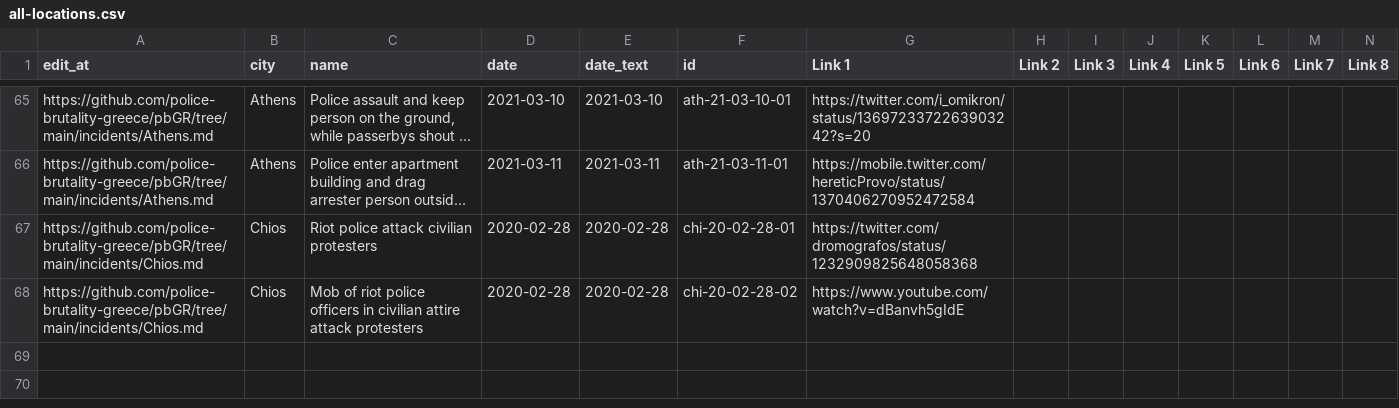
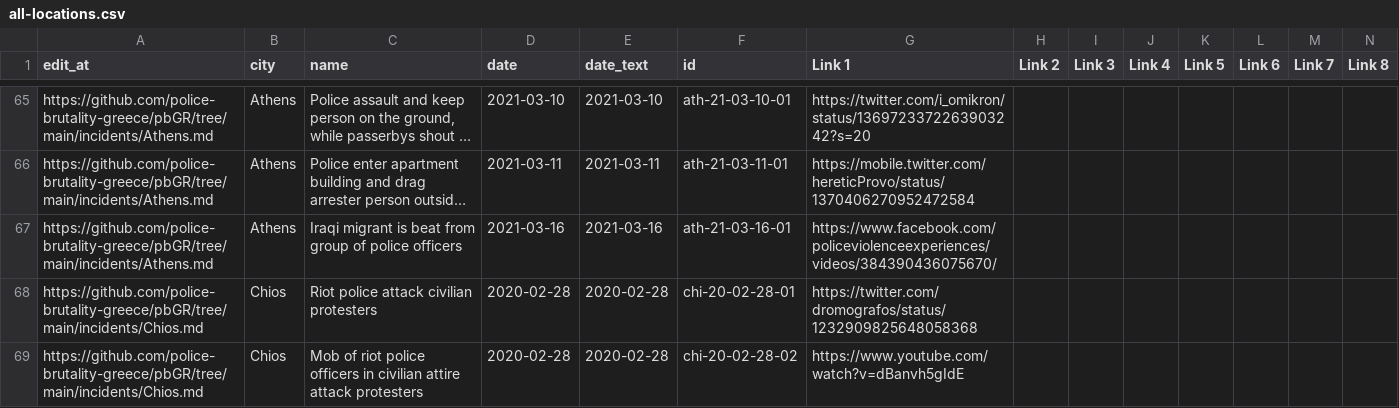
Before and after one commit to police-brutality-greece/pbGR, a CSV file: all-locations.csv, drawn as a sheet; only a part is shown, gaps mark what is left out; long unchanged cells end in …; rows hold the shown columns only; the diff names each change by its address in the sheet, - before the commit and + after, or states it on an @@ line.

Commit message:
Update data_build to output generated at 53b3724

```diff
--- a/all-locations.csv
+++ b/all-locations.csv
+row 67: https://github.com/police-brutality-greece/pbGR/tree/main/incidents/Athens.md | Athens | Iraqi migrant is beat from group of police officers | 2021-03-16 | 2021-03-16 | ath-21-03-16-01 | https://www.facebook.com/policeviolenceexperiences/videos/384390436075670/
```
Also changed, not shown: 3 other files.
